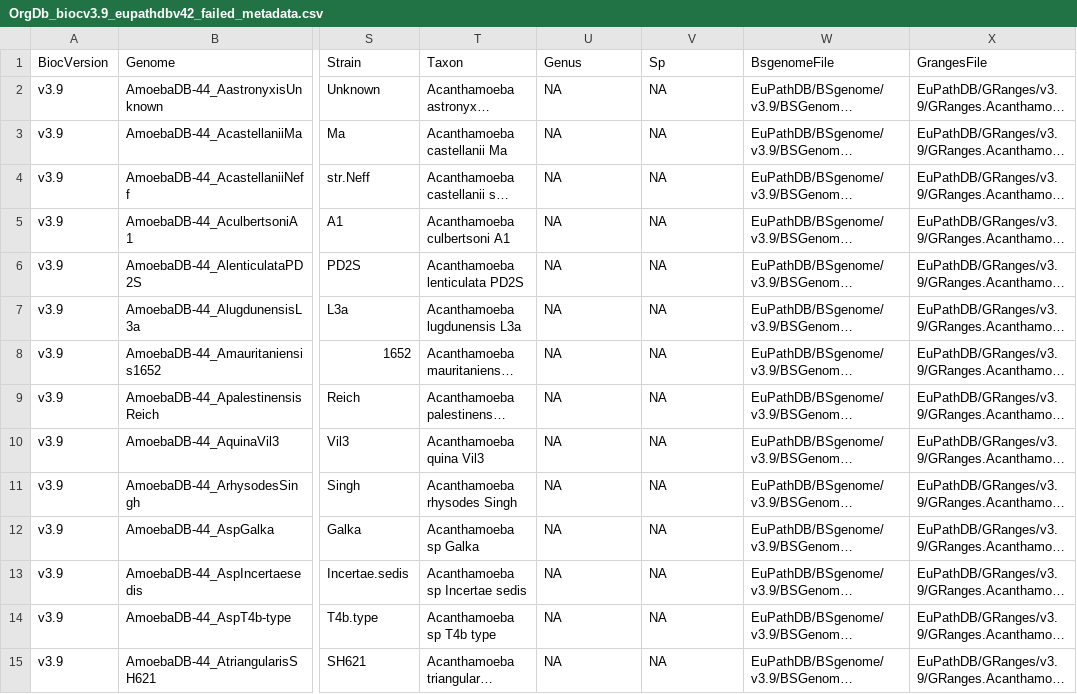
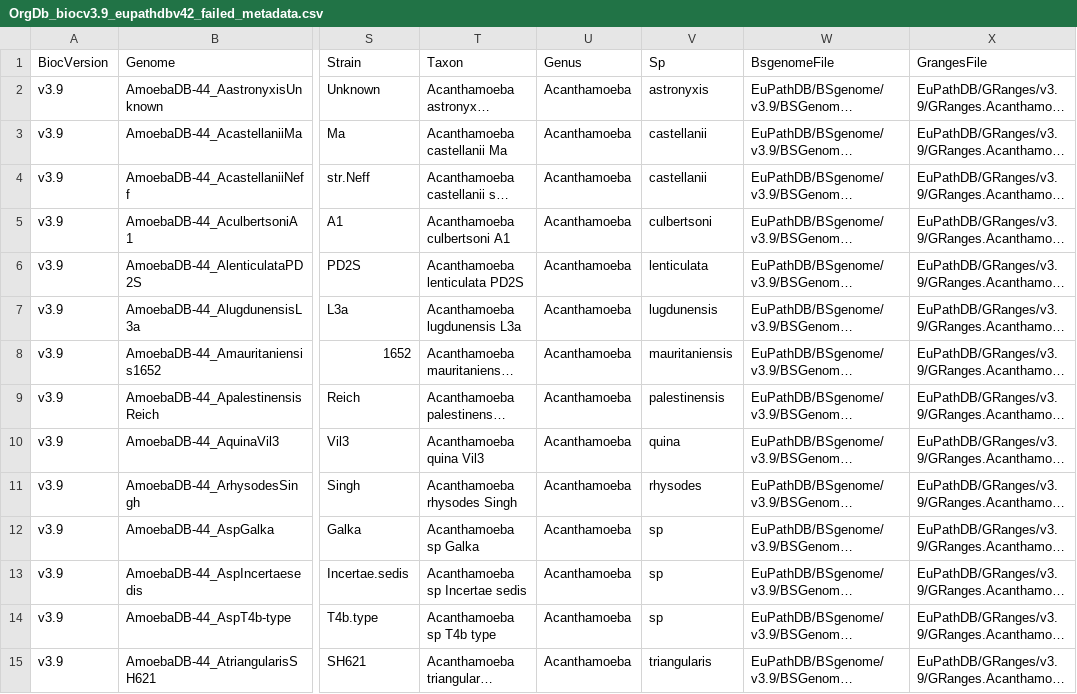
Before and after one commit to khughitt/EuPathDB, a CSV file: inst/extdata/biocv3.9_euv42/OrgDb_biocv3.9_eupathdbv42_failed_metadata.csv, drawn as a sheet; only a part is shown, gaps mark what is left out; long unchanged cells end in …; the diff covers the shown part only; the diff names each change by its address in the sheet, - before the commit and + after, or states it on an @@ line.

```diff
--- a/inst/extdata/biocv3.9_euv42/OrgDb_biocv3.9_eupathdbv42_failed_metadata.csv
+++ b/inst/extdata/biocv3.9_euv42/OrgDb_biocv3.9_eupathdbv42_failed_metadata.csv
-U2:U15 (Genus): NA
+U2:U15 (Genus): Acanthamoeba
-V2 (Sp): NA
+V2 (Sp): astronyxis
-V3:V4 (Sp): NA
+V3:V4 (Sp): castellanii
-V5 (Sp): NA
+V5 (Sp): culbertsoni
-V6 (Sp): NA
+V6 (Sp): lenticulata
-V7 (Sp): NA
+V7 (Sp): lugdunensis
-V8 (Sp): NA
+V8 (Sp): mauritaniensis
-V9 (Sp): NA
+V9 (Sp): palestinensis
-V10 (Sp): NA
+V10 (Sp): quina
-V11 (Sp): NA
+V11 (Sp): rhysodes
-V12:V14 (Sp): NA
+V12:V14 (Sp): sp
-V15 (Sp): NA
+V15 (Sp): triangularis
```
Also changed, not shown: 86 edited cells elsewhere in this file, inst/extdata/biocv3.9_euv42/GRanges_biocv3.9_eupathdbv42_failed_metadata.csv, inst/extdata/biocv3.9_euv42/GRanges_biocv3.9_eupathdbv42_metadata.csv, 4 other files.
